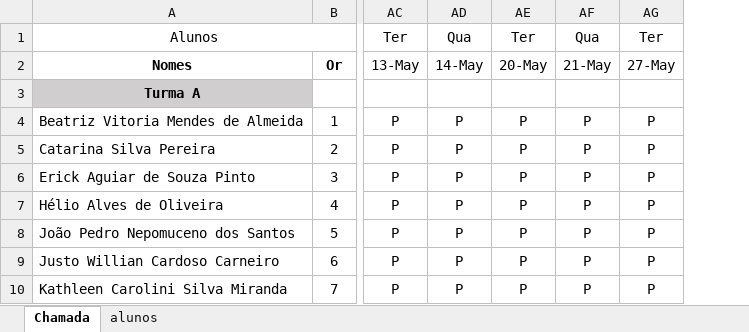
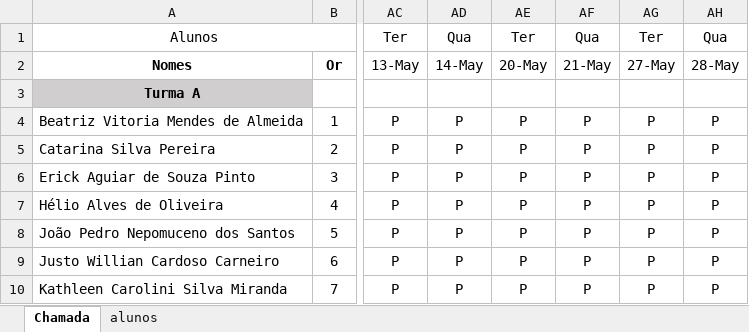
Before and after one commit to wellifabio/senai2025, an Excel workbook: ds/3des/frequencia.xlsx, sheet Chamada, drawn as a sheet; only a part is shown, gaps mark what is left out; values as stored, in another font and other column widths than the file's, no borders; conditional formats not drawn; the diff names each change by its address in the sheet, - before the commit and + after, or states it on an @@ line.

Commit message:
chamada

```diff
--- a/ds/3des/frequencia.xlsx (sheet Chamada)
+++ b/ds/3des/frequencia.xlsx (sheet Chamada)
+column AH, rows 1-10: Qua | 28-May |  | P | P | P | P | P | P | P
```
Also changed, not shown: 1 other file.
